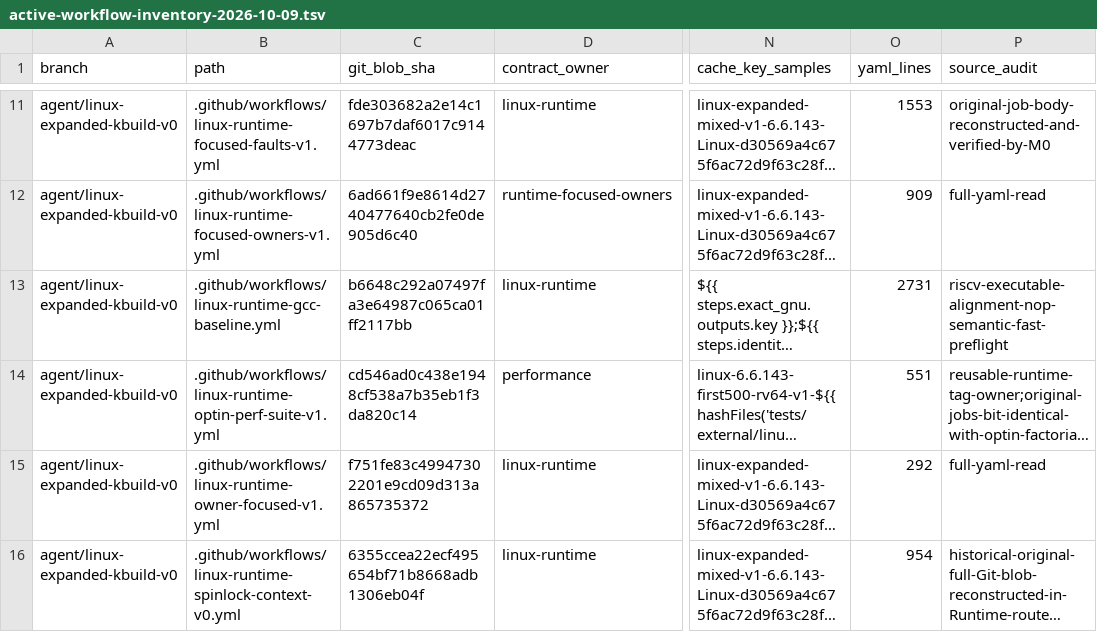
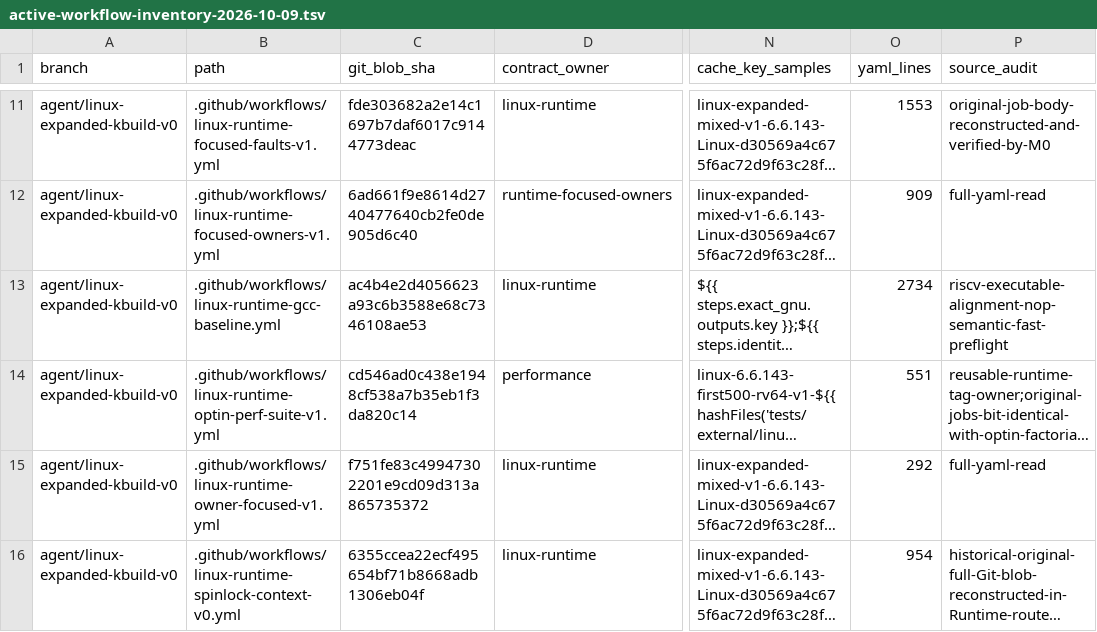
Before and after one commit to yituanxing/minic-toolchain, a TSV file: docs/ci/active-workflow-inventory-2026-10-09.tsv, drawn as a sheet; only a part is shown, gaps mark what is left out; long unchanged cells end in …; the diff names each change by its address in the sheet, - before the commit and + after, or states it on an @@ line.

```diff
--- a/docs/ci/active-workflow-inventory-2026-10-09.tsv
+++ b/docs/ci/active-workflow-inventory-2026-10-09.tsv
-C13 (git_blob_sha): b6648c292a07497fa3e64987c065ca01ff2117bb
+C13 (git_blob_sha): ac4b4e2d4056623a93c6b3588e68c7346108ae53
-O13 (yaml_lines): 2731
+O13 (yaml_lines): 2734
```
Also changed, not shown: 1 other file.
